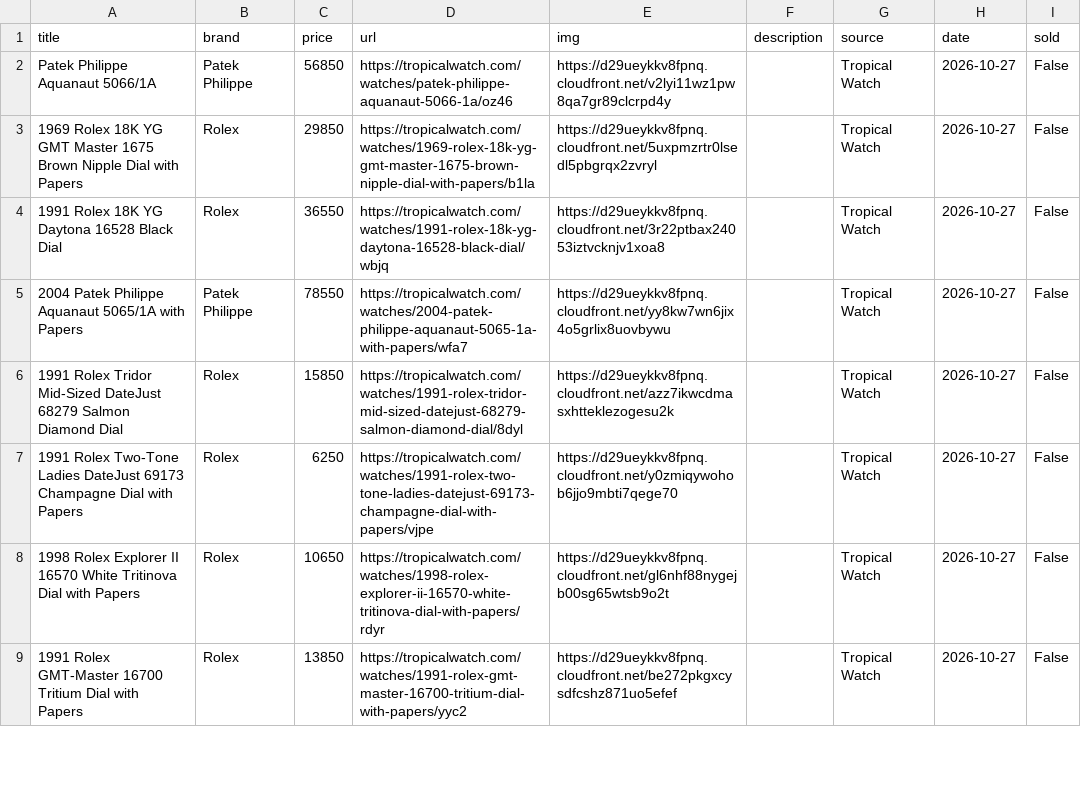
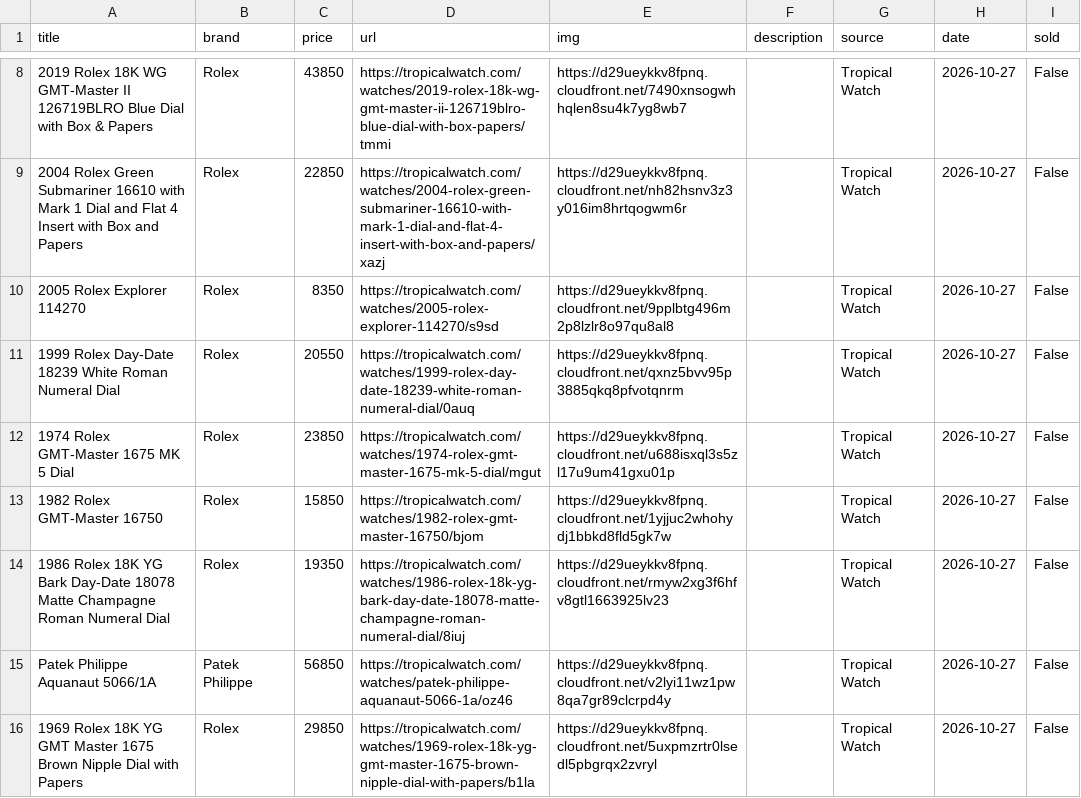
Before and after one commit to markatmutter-cloud/watchlist, a CSV file: data/tropicalwatch.csv, drawn as a sheet; only a part is shown, gaps mark what is left out; the shorter side is filled out with more unchanged rows; the diff covers the shown part only; the diff names each change by its address in the sheet, - before the commit and + after, or states it on an @@ line.

```diff
--- a/data/tropicalwatch.csv
+++ b/data/tropicalwatch.csv
+row 8: 2019 Rolex 18K WG GMT-Master II 126719BLRO Blue Dial with Box & Papers | Rolex | 43850 | https://tropicalwatch.com/watches/2019-rolex-18k-wg-gmt-master-ii-126719blro-blue-dial-with-box-papers/tmmi | https://d29ueykkv8fpnq.cloudfront.net/7490xnsogwhhqlen8su4k7yg8wb7 |  | Tropical Watch | 2026-10-27 | False
+row 9: 2004 Rolex Green Submariner 16610 with Mark 1 Dial and Flat 4 Insert with Box and Papers | Rolex | 22850 | https://tropicalwatch.com/watches/2004-rolex-green-submariner-16610-with-mark-1-dial-and-flat-4-insert-with-box-and-papers/xazj | https://d29ueykkv8fpnq.cloudfront.net/nh82hsnv3z3y016im8hrtqogwm6r |  | Tropical Watch | 2026-10-27 | False
+row 10: 2005 Rolex Explorer 114270 | Rolex | 8350 | https://tropicalwatch.com/watches/2005-rolex-explorer-114270/s9sd | https://d29ueykkv8fpnq.cloudfront.net/9pplbtg496m2p8lzlr8o97qu8al8 |  | Tropical Watch | 2026-10-27 | False
+row 11: 1999 Rolex Day-Date 18239 White Roman Numeral Dial | Rolex | 20550 | https://tropicalwatch.com/watches/1999-rolex-day-date-18239-white-roman-numeral-dial/0auq | https://d29ueykkv8fpnq.cloudfront.net/qxnz5bvv95p3885qkq8pfvotqnrm |  | Tropical Watch | 2026-10-27 | False
+row 12: 1974 Rolex GMT-Master 1675 MK 5 Dial | Rolex | 23850 | https://tropicalwatch.com/watches/1974-rolex-gmt-master-1675-mk-5-dial/mgut | https://d29ueykkv8fpnq.cloudfront.net/u688isxql3s5zl17u9um41gxu01p |  | Tropical Watch | 2026-10-27 | False
+row 13: 1982 Rolex GMT-Master 16750 | Rolex | 15850 | https://tropicalwatch.com/watches/1982-rolex-gmt-master-16750/bjom | https://d29ueykkv8fpnq.cloudfront.net/1yjjuc2whohydj1bbkd8fld5gk7w |  | Tropical Watch | 2026-10-27 | False
+row 14: 1986 Rolex 18K YG Bark Day-Date 18078 Matte Champagne Roman Numeral Dial | Rolex | 19350 | https://tropicalwatch.com/watches/1986-rolex-18k-yg-bark-day-date-18078-matte-champagne-roman-numeral-dial/8iuj | https://d29ueykkv8fpnq.cloudfront.net/rmyw2xg3f6hfv8gtl1663925lv23 |  | Tropical Watch | 2026-10-27 | False
```
Also changed, not shown: 6 added rows and 6 removed rows elsewhere in this file, data/collectorscorner.csv, data/lunaroyster.csv, 16 other files.
